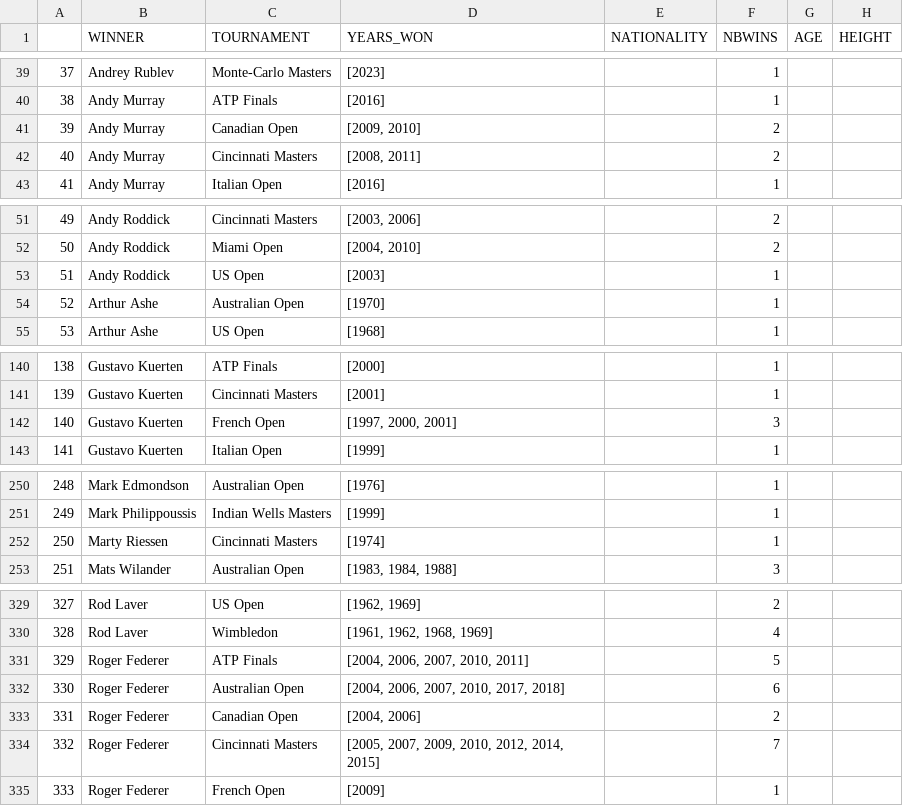
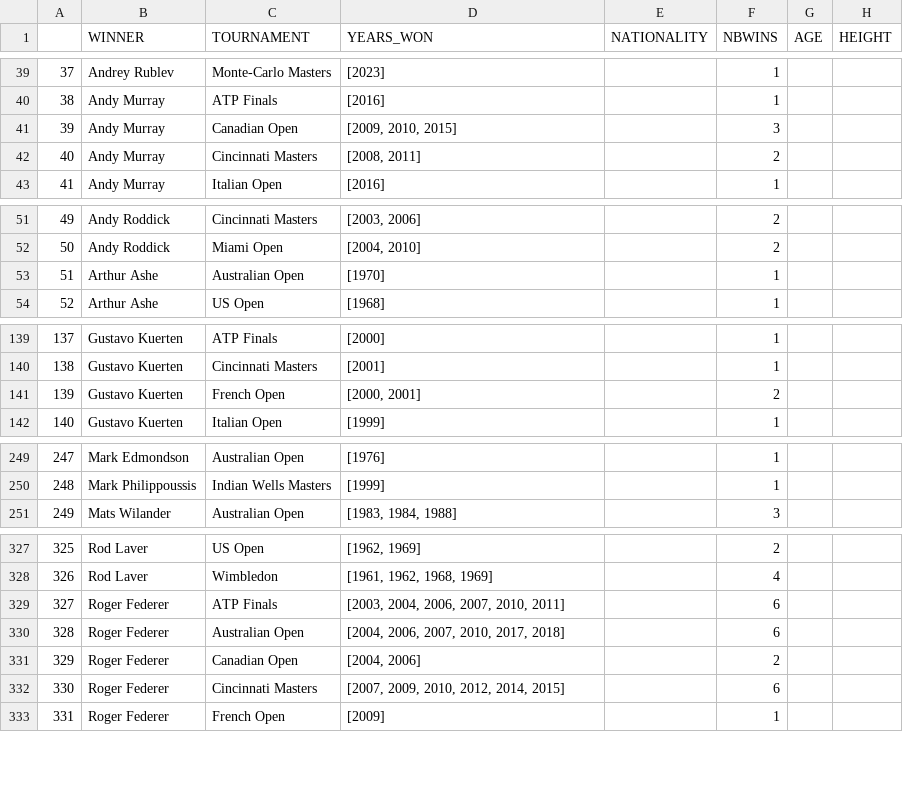
Before and after one commit to NielsMinssen/GrandSlamChampions, a CSV file: data/tennis/scrap_results_aggregated.csv, drawn as a sheet; only a part is shown, gaps mark what is left out; removed rows and columns are numbered as before the commit, all else as after; the diff covers the shown part only; the diff names each change by its address in the sheet, - before the commit and + after, or states it on an @@ line.

```diff
--- a/data/tennis/scrap_results_aggregated.csv
+++ b/data/tennis/scrap_results_aggregated.csv
-D41 (YEARS_WON): [2009, 2010]
+D41 (YEARS_WON): [2009, 2010, 2015]
-F41 (NBWINS): 2
+F41 (NBWINS): 3
-row 53: 51 | Andy Roddick | US Open | [2003] |  | 1
@@ column A renumbered from row 53 down @@
-D141 (YEARS_WON): [1997, 2000, 2001]
+D141 (YEARS_WON): [2000, 2001]
-F141 (NBWINS): 3
+F141 (NBWINS): 2
-row 252: 250 | Marty Riessen | Cincinnati Masters | [1974] |  | 1
-D329 (YEARS_WON): [2004, 2006, 2007, 2010, 2011]
+D329 (YEARS_WON): [2003, 2004, 2006, 2007, 2010, 2011]
-F329 (NBWINS): 5
+F329 (NBWINS): 6
-D332 (YEARS_WON): [2005, 2007, 2009, 2010, 2012, 2014, 2015]
+D332 (YEARS_WON): [2007, 2009, 2010, 2012, 2014, 2015]
-F332 (NBWINS): 7
+F332 (NBWINS): 6
```
Also changed, not shown: 8 edited cells elsewhere in this file, data/tennis/scrap_results.csv.
